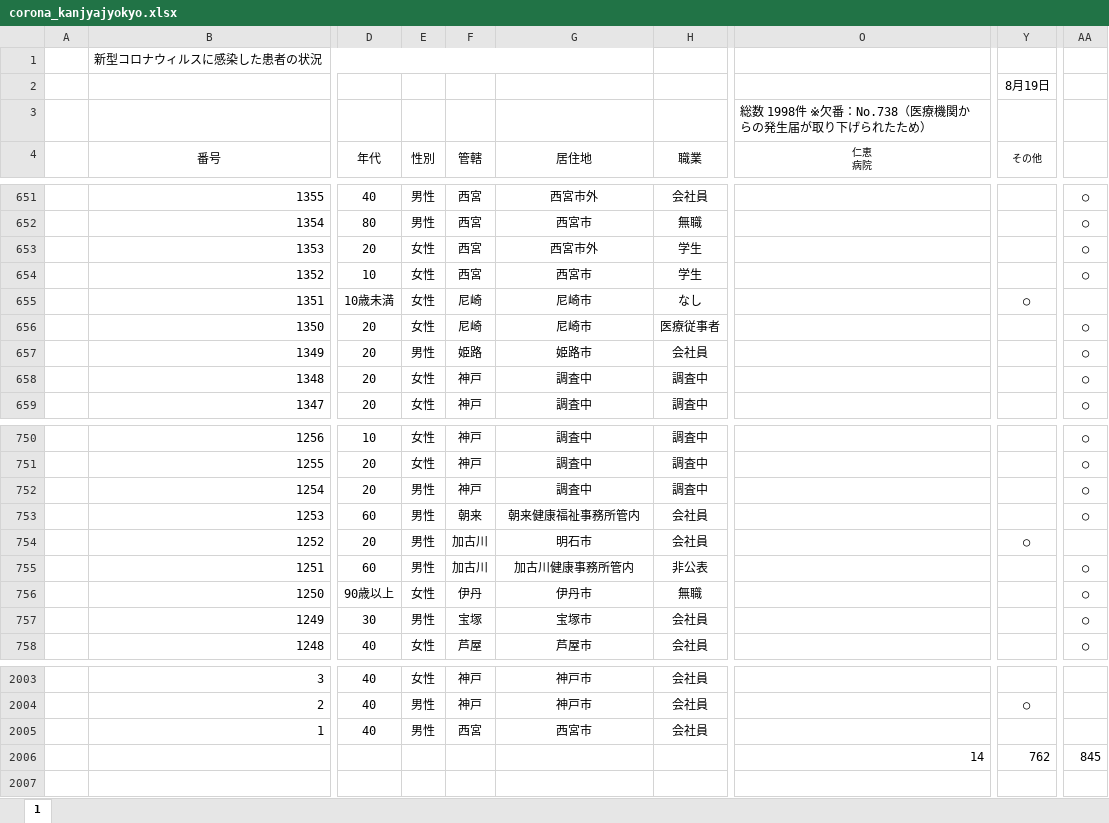
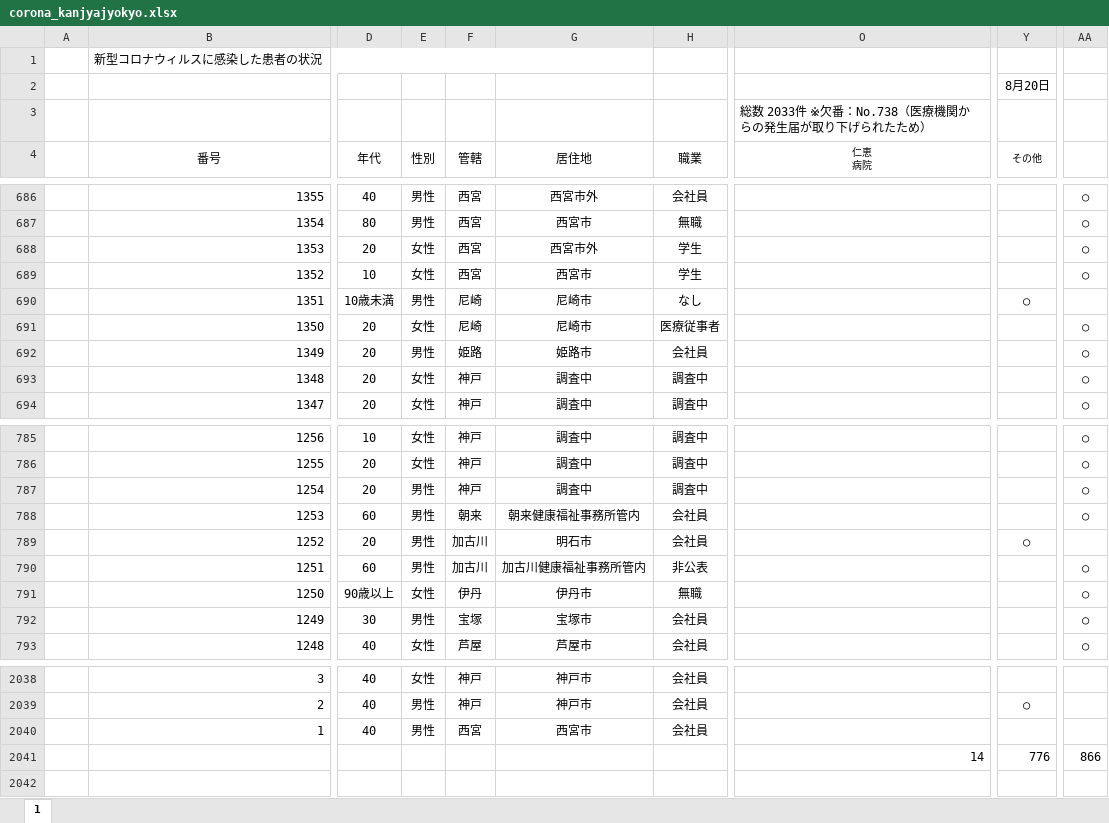
Before and after one commit to stop-covid19-hyogo/covid19-scraping, an Excel workbook: corona_kanjyajyokyo.xlsx, sheet 1, drawn as a sheet; only a part is shown, gaps mark what is left out; values as stored, in another font and other column widths than the file's, no borders; charts and pictures not drawn; addresses are those after the commit; the diff covers the shown part only; the diff names each change by its address in the sheet, - before the commit and + after, or states it on an @@ line.

```diff
--- a/corona_kanjyajyokyo.xlsx (sheet 1)
+++ b/corona_kanjyajyokyo.xlsx (sheet 1)
-Y2 (その他): 8月19日
+Y2 (その他): 8月20日
-O3 (仁恵 病院): 総数 1998件 ※欠番：No.738（医療機関からの発生届が取り下げられたため）
+O3 (仁恵 病院): 総数 2033件 ※欠番：No.738（医療機関からの発生届が取り下げられたため）
-E690 (性別): 女性
+E690 (性別): 男性
-G790 (居住地): 加古川健康事務所管内
+G790 (居住地): 加古川健康福祉事務所管内
-Y2041 (その他): 762
+Y2041 (その他): 776
-AA2041: 845
+AA2041: 866
```
Also changed, not shown: 35 added rows and 87 edited cells elsewhere in this sheet, formulas that keep their value, charts or pictures, pcr.xlsx, yousei.xlsx, 14 other files.
